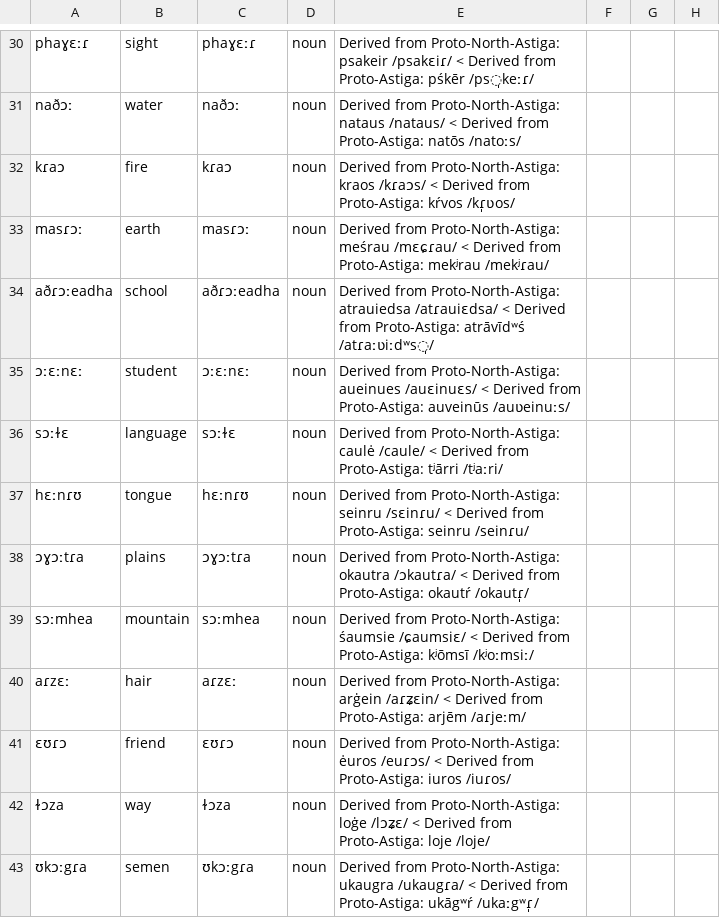
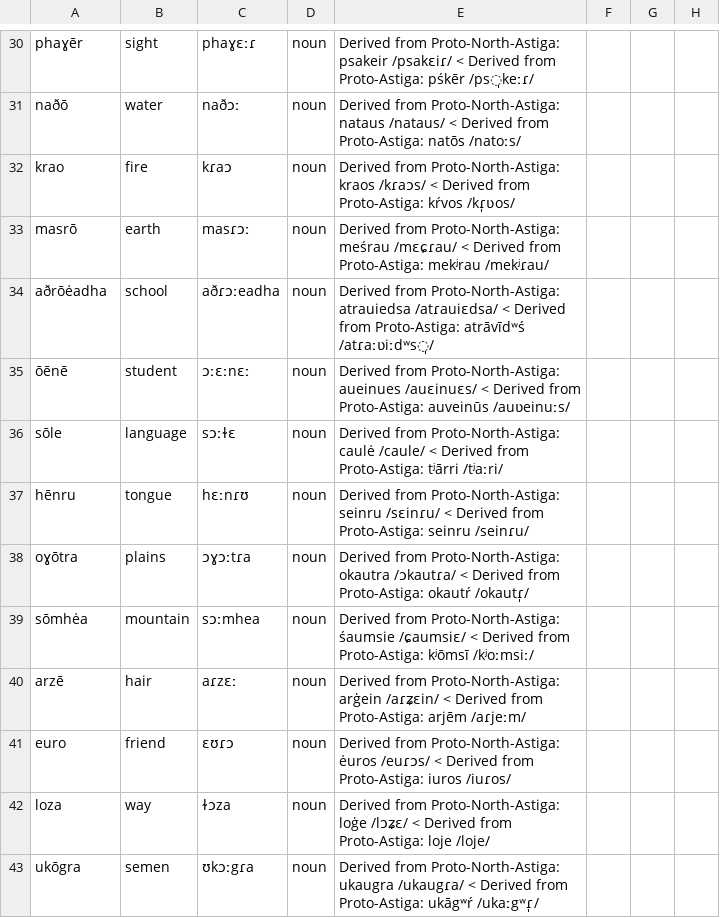
Before and after one commit to sera-phie/comana, a CSV file: lang/Proto-Insular-Astiga/Proto-Insular-Astiga.csv, drawn as a sheet; only a part is shown, gaps mark what is left out; the diff covers the shown part only; the diff names each change by its address in the sheet, - before the commit and + after, or states it on an @@ line.

```diff
--- a/lang/Proto-Insular-Astiga/Proto-Insular-Astiga.csv
+++ b/lang/Proto-Insular-Astiga/Proto-Insular-Astiga.csv
-A30: phaɣɛːɾ
+A30: phaɣēr
-A31: naðɔː
+A31: naðō
-A32: kɾaɔ
+A32: krao
-A33: masɾɔː
+A33: masrō
-A34: aðɾɔːeadha
+A34: aðrōėadha
-A35: ɔːɛːnɛː
+A35: ōēnē
-A36: sɔːɫɛ
+A36: sōle
-A37: hɛːnɾʊ
+A37: hēnru
-A38: ɔɣɔːtɾa
+A38: oɣōtra
-A39: sɔːmhea
+A39: sōmhėa
-A40: aɾzɛː
+A40: arzē
-A41: ɛʊɾɔ
+A41: euro
-A42: ɫɔza
+A42: loza
-A43: ʊkɔːgɾa
+A43: ukōgra
```
Also changed, not shown: 124 edited cells elsewhere in this file, 1 other file.
